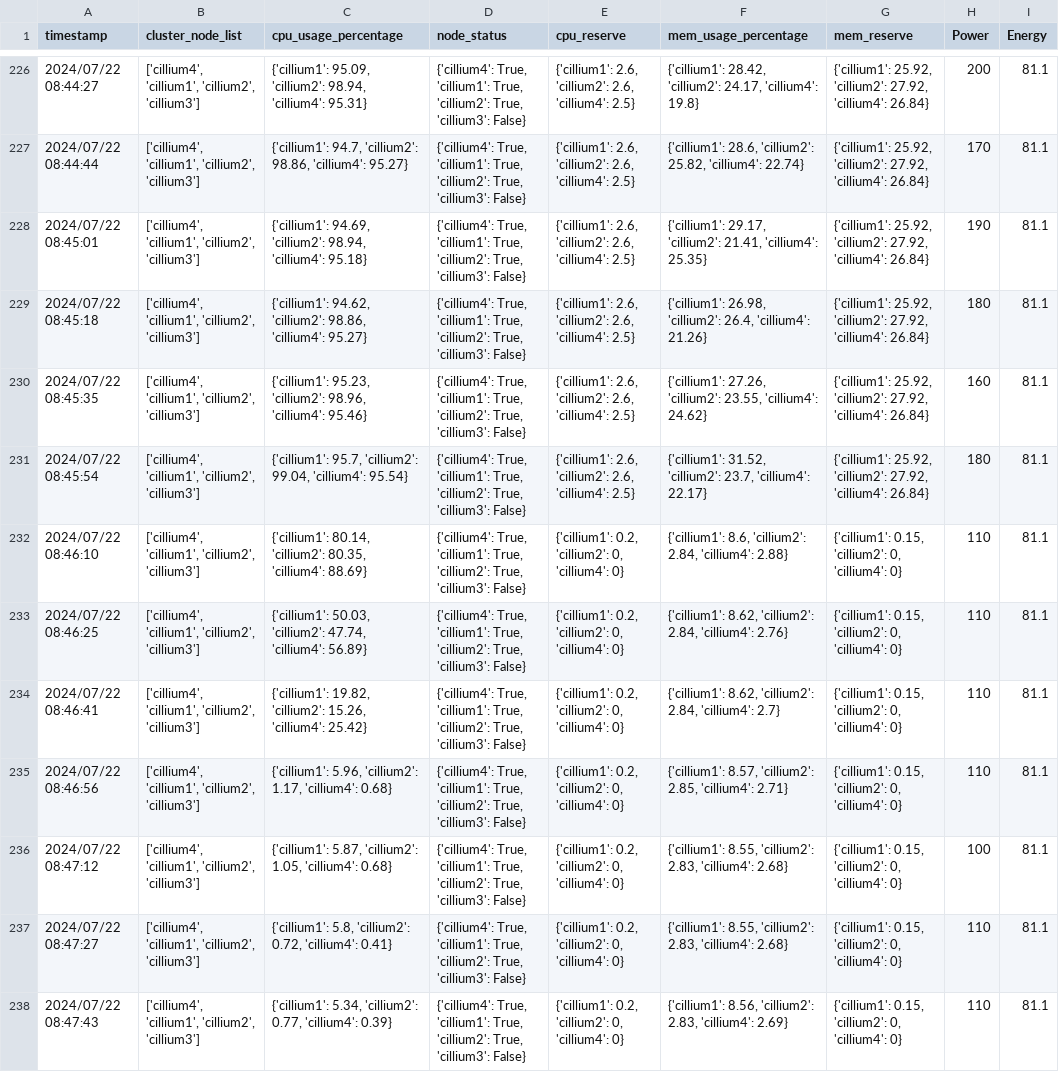
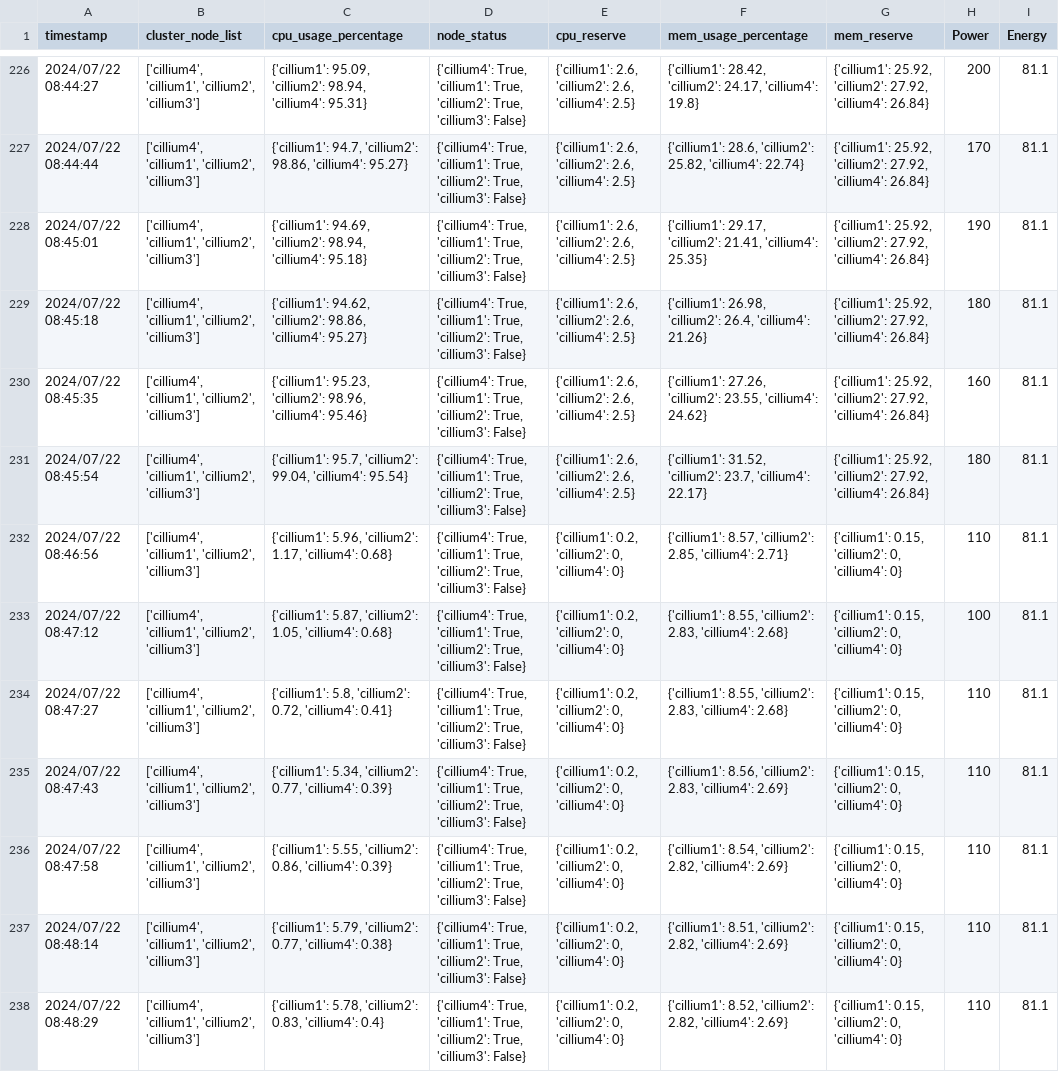
Before and after one commit to PatchapongKul/Simple-Testbed-Scheduler, a CSV file: tmp/3-nodes-3.csv, drawn as a sheet; only a part is shown, gaps mark what is left out; the shorter side is filled out with more unchanged rows; the diff names each change by its address in the sheet, - before the commit and + after, or states it on an @@ line.

```diff
--- a/tmp/3-nodes-3.csv
+++ b/tmp/3-nodes-3.csv
-row 232: 2024/07/22 08:46:10 | ['cillium4', 'cillium1', 'cillium2', 'cillium3'] | {'cillium1': 80.14, 'cillium2': 80.35, 'cillium4': 88.69} | {'cillium4': True, 'cillium1': True, 'cillium2': True, 'cillium3': False} | {'cillium1': 0.2, 'cillium2': 0, 'cillium4': 0} | {'cillium1': 8.6, 'cillium2': 2.84, 'cillium4': 2.88} | {'cillium1': 0.15, 'cillium2': 0, 'cillium4': 0} | 110 | 81.1
-row 233: 2024/07/22 08:46:25 | ['cillium4', 'cillium1', 'cillium2', 'cillium3'] | {'cillium1': 50.03, 'cillium2': 47.74, 'cillium4': 56.89} | {'cillium4': True, 'cillium1': True, 'cillium2': True, 'cillium3': False} | {'cillium1': 0.2, 'cillium2': 0, 'cillium4': 0} | {'cillium1': 8.62, 'cillium2': 2.84, 'cillium4': 2.76} | {'cillium1': 0.15, 'cillium2': 0, 'cillium4': 0} | 110 | 81.1
-row 234: 2024/07/22 08:46:41 | ['cillium4', 'cillium1', 'cillium2', 'cillium3'] | {'cillium1': 19.82, 'cillium2': 15.26, 'cillium4': 25.42} | {'cillium4': True, 'cillium1': True, 'cillium2': True, 'cillium3': False} | {'cillium1': 0.2, 'cillium2': 0, 'cillium4': 0} | {'cillium1': 8.62, 'cillium2': 2.84, 'cillium4': 2.7} | {'cillium1': 0.15, 'cillium2': 0, 'cillium4': 0} | 110 | 81.1
```
Also changed, not shown: 1 other file.
